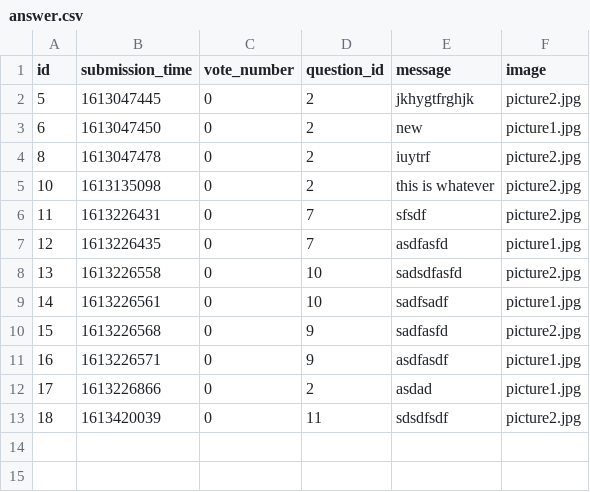
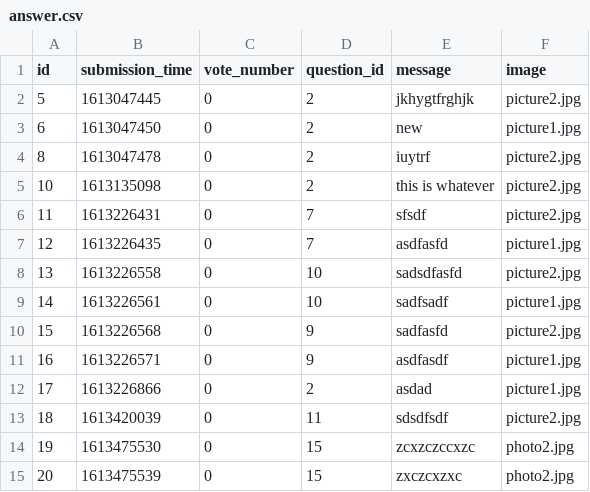
Before and after one commit to ddeer1109/AskMate-python-flask, a CSV file: sample_data/answer.csv, drawn as a sheet; the diff names each change by its address in the sheet, - before the commit and + after, or states it on an @@ line.

```diff
--- a/sample_data/answer.csv
+++ b/sample_data/answer.csv
+row 14: 19 | 1613475530 | 0 | 15 | zcxzczccxzc | photo2.jpg
+row 15: 20 | 1613475539 | 0 | 15 | zxczcxzxc | photo2.jpg
```
Also changed, not shown: sample_data/question.csv, 2 other files.
